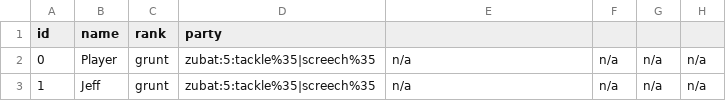
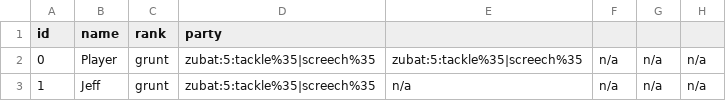
Before and after one commit to knoxaramav2/Meowthful, a CSV file: Meowthful/src/gameFiles/Actors.csv, drawn as a sheet; only a part is shown; the diff names each change by its address in the sheet, - before the commit and + after, or states it on an @@ line.

Commit message:
Party on, Wayne
Worked on sprite grabbing (has weird effect right now, so not
implemented)
Added pokemon swapping in battle
Fixed non-damage attacks causing 1 damage

```diff
--- a/Meowthful/src/gameFiles/Actors.csv
+++ b/Meowthful/src/gameFiles/Actors.csv
-E2: n/a
+E2: zubat:5:tackle%35|screech%35
```
Also changed, not shown: 11 other files.
